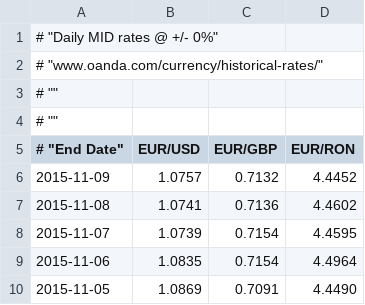
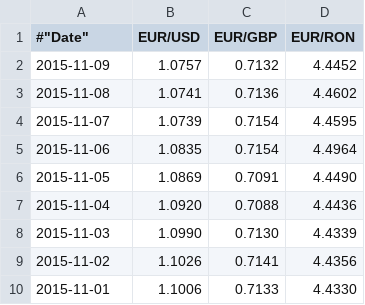
Before and after one commit to RoliSoft/Market-Prediction, a CSV file: oanda_2014-2015.csv, drawn as a sheet; only a part is shown; the shorter side is filled out with more unchanged rows.

```diff
--- a/oanda_2014-2015.csv
+++ b/oanda_2014-2015.csv
@@ -1,6 +1,2 @@
-# "Daily MID rates @ +/- 0%"
-# "www.oanda.com/currency/historical-rates/"
-# ""
-# ""
-# "End Date","EUR/USD","EUR/GBP","EUR/RON","","","","","","",""
+#"Date","EUR/USD","EUR/GBP","EUR/RON","","","","","","",""
 "2015-11-09","1.0757","0.7132","4.4452",,,,,,,
```
Also changed, not shown: coindesk-bpi-USD-close.csv.
